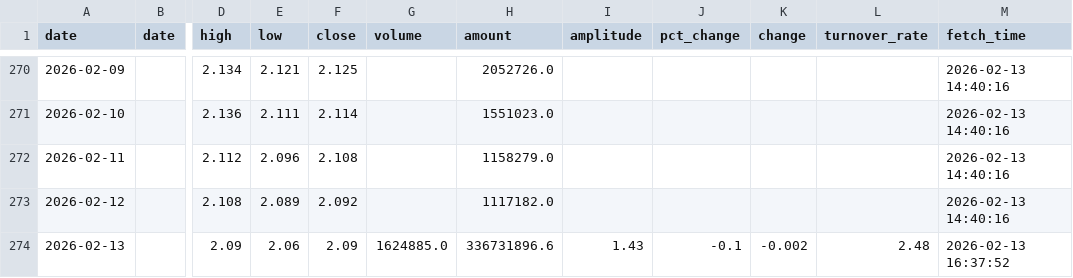
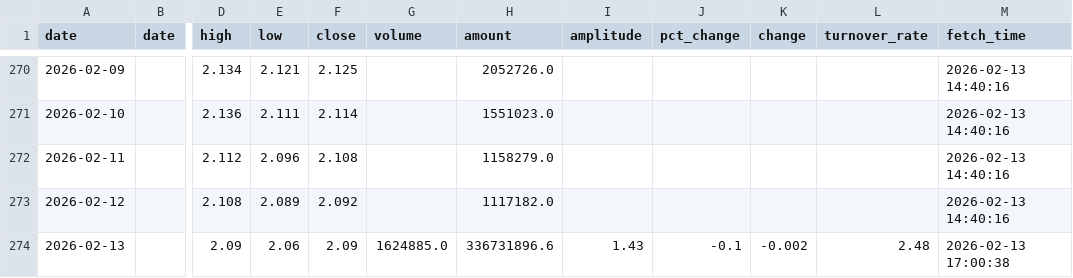
Before and after one commit to kken61291-eng/Fund-AI-Advisor, a CSV file: data_cache/159509.csv, drawn as a sheet; only a part is shown, gaps mark what is left out; the diff names each change by its address in the sheet, - before the commit and + after, or states it on an @@ line.

```diff
--- a/data_cache/159509.csv
+++ b/data_cache/159509.csv
-M274 (fetch_time): 2026-02-13 16:37:52
+M274 (fetch_time): 2026-02-13 17:00:38
```
Also changed, not shown: data_cache/159726.csv, data_cache/159866.csv, 23 other files.
